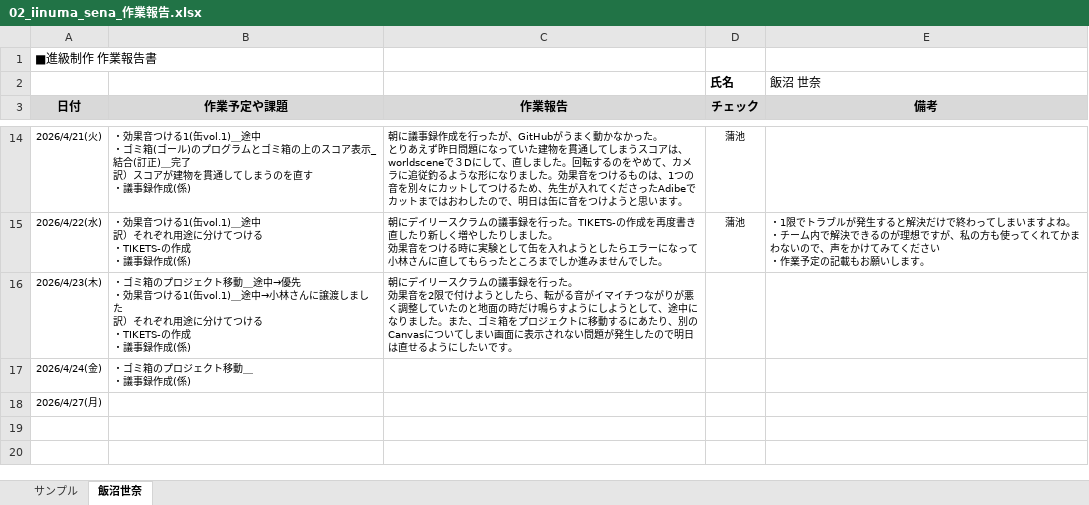
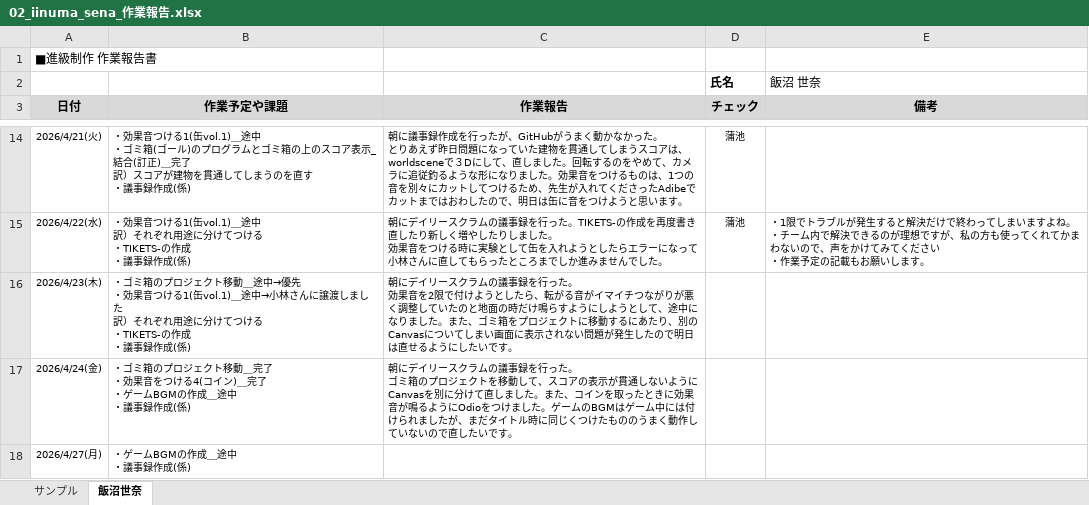
Before and after one commit to MasayaKAMACHI-o-hara/assignment2-uic-tickets, an Excel workbook: Reports/02_iinuma_sena_作業報告.xlsx, sheet 飯沼世奈, drawn as a sheet; only a part is shown, gaps mark what is left out; values as stored, in another font and other column widths than the file's, no borders; ↵ is a line break in a cell; the diff names each change by its address in the sheet, - before the commit and + after, or states it on an @@ line.

Commit message:
Update 02_iinuma_sena_作業報告.xlsx
4.24

```diff
--- a/Reports/02_iinuma_sena_作業報告.xlsx (sheet 飯沼世奈)
+++ b/Reports/02_iinuma_sena_作業報告.xlsx (sheet 飯沼世奈)
-B17 (作業予定や課題): ・ゴミ箱のプロジェクト移動＿ ↵ ・議事録作成(係)
+B17 (作業予定や課題): ・ゴミ箱のプロジェクト移動＿完了 ↵ ・効果音をつける4(コイン)＿完了 ↵ ・ゲームBGMの作成＿途中 ↵ ・議事録作成(係)
-C17 (作業報告): (empty)
+C17 (作業報告): 朝にデイリースクラムの議事録を行った。 ↵ ゴミ箱のプロジェクトを移動して、スコアの表示が貫通しないようにCanvasを別に分けて直しました。また、コインを取ったときに効果音が鳴るようにOdioをつけました。ゲームのBGMはゲーム中には付けられましたが、まだタイトル時に同じくつけたもののうまく動作していないので直したいです。
-B18 (作業予定や課題): (empty)
+B18 (作業予定や課題): ・ゲームBGMの作成＿途中 ↵ ・議事録作成(係)
```
